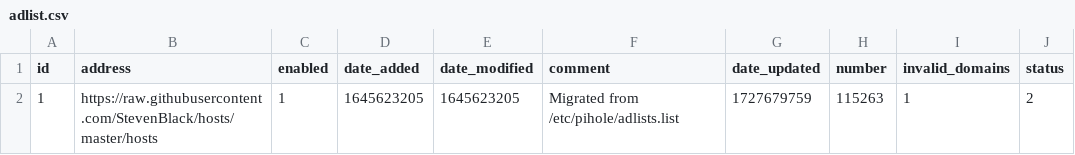
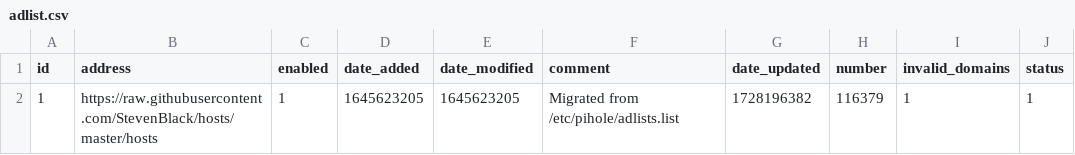
Before and after one commit to federicoalvarez-github/my-pihole-lists, a CSV file: adlist.csv, drawn as a sheet.

Commit message:
Updated October  7, 2024  1:00AM

```diff
--- a/adlist.csv
+++ b/adlist.csv
@@ -1,2 +1,2 @@
 id,address,enabled,date_added,date_modified,comment,date_updated,number,invalid_domains,status
-1,https://raw.githubusercontent.com/StevenBlack/hosts/master/hosts,1,1645623205,1645623205,"Migrated from /etc/pihole/adlists.list",1727679759,115263,1,2
+1,https://raw.githubusercontent.com/StevenBlack/hosts/master/hosts,1,1645623205,1645623205,"Migrated from /etc/pihole/adlists.list",1728196382,116379,1,1
```
